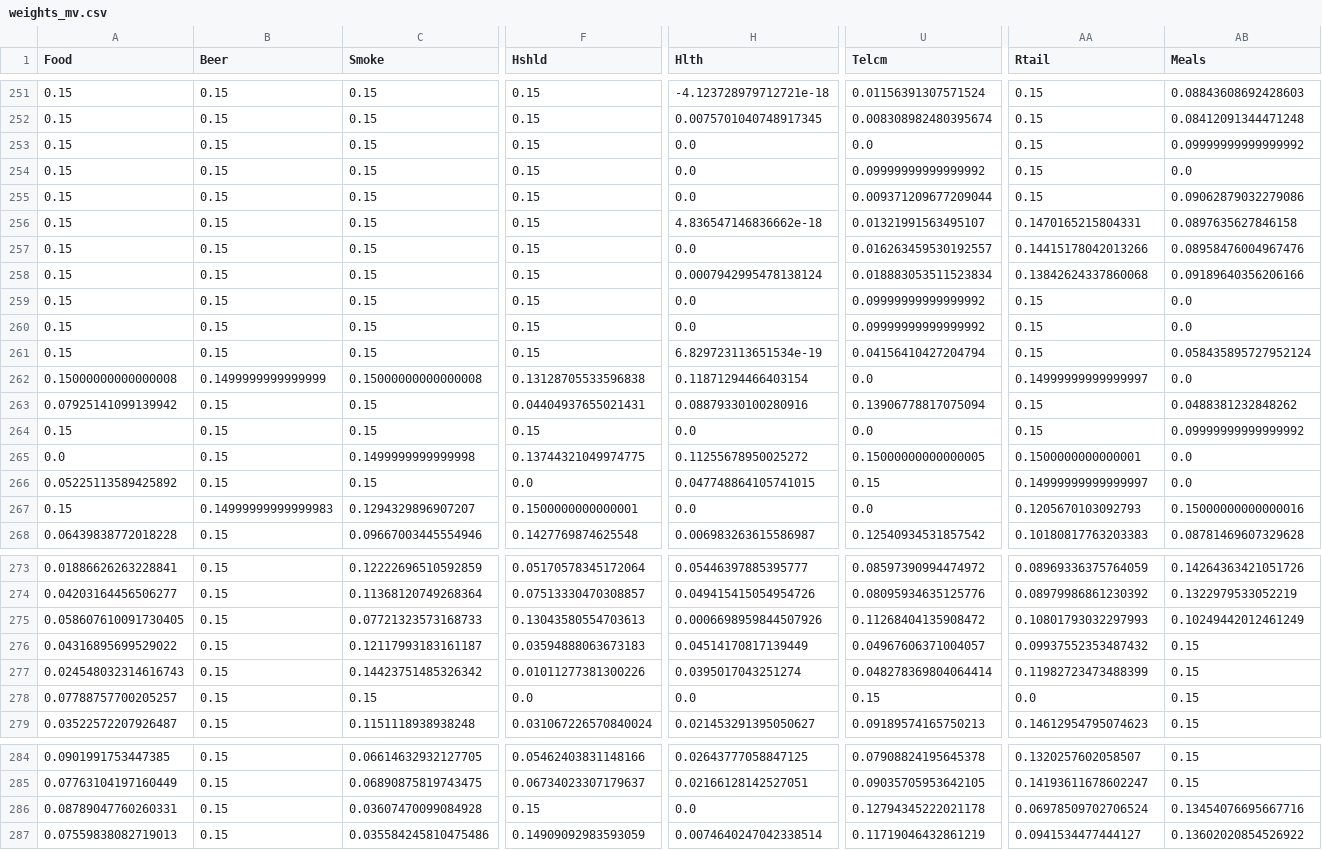
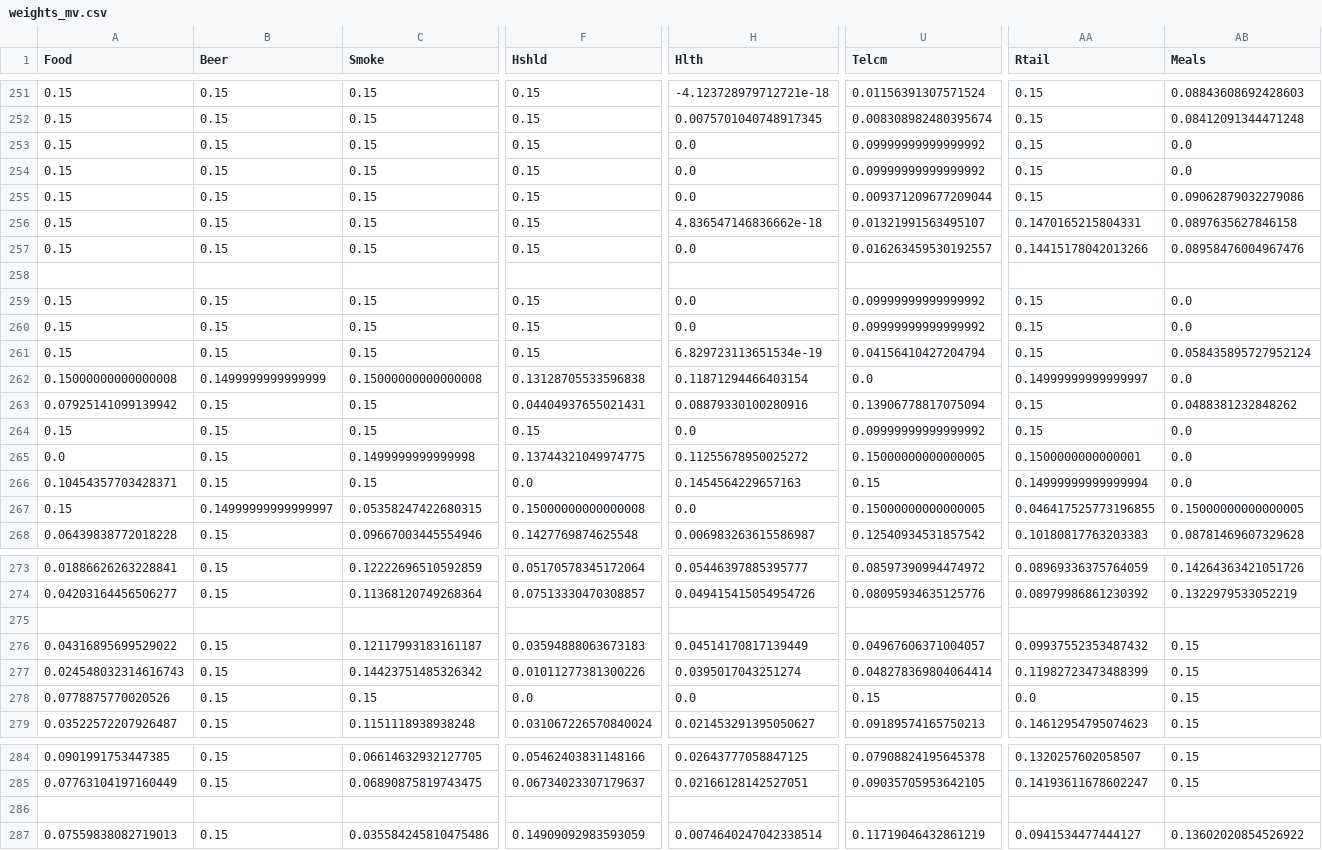
Before and after one commit to MadBezoui/Robust-SIP-Portfolio, a CSV file: results/weights_mv.csv, drawn as a sheet; only a part is shown, gaps mark what is left out; removed rows and columns are numbered as before the commit, all else as after; rows hold the shown columns only; the diff covers the shown part only; the diff names each change by its address in the sheet, - before the commit and + after, or states it on an @@ line.

Commit message:
chore: address reviewer feedback, correct manuscript, update scripts, and regenerate results

```diff
--- a/results/weights_mv.csv
+++ b/results/weights_mv.csv
-U253 (Telcm): 0.0
+U253 (Telcm): 0.09999999999999992
-AB253 (Meals): 0.09999999999999992
+AB253 (Meals): 0.0
-row 258: 0.15 | 0.15 | 0.15 | 0.15 | 0.0007942995478138124 | 0.018883053511523834 | 0.13842624337860068 | 0.09189640356206166
+row 258: (empty)
-U264 (Telcm): 0.0
+U264 (Telcm): 0.09999999999999992
-AB264 (Meals): 0.09999999999999992
+AB264 (Meals): 0.0
-A266 (Food): 0.05225113589425892
+A266 (Food): 0.10454357703428371
-H266 (Hlth): 0.047748864105741015
+H266 (Hlth): 0.1454564229657163
-AA266 (Rtail): 0.14999999999999997
+AA266 (Rtail): 0.14999999999999994
-B267 (Beer): 0.14999999999999983
+B267 (Beer): 0.14999999999999997
-C267 (Smoke): 0.1294329896907207
+C267 (Smoke): 0.05358247422680315
-F267 (Hshld): 0.1500000000000001
+F267 (Hshld): 0.15000000000000008
-U267 (Telcm): 0.0
+U267 (Telcm): 0.15000000000000005
-AA267 (Rtail): 0.1205670103092793
+AA267 (Rtail): 0.046417525773196855
-AB267 (Meals): 0.15000000000000016
+AB267 (Meals): 0.15000000000000005
-row 275: 0.058607610091730405 | 0.15 | 0.07721323573168733 | 0.13043580554703613 | 0.0006698959844507926 | 0.11268404135908472 | 0.10801793032297993 | 0.10249442012461249
+row 275: (empty)
-A278 (Food): 0.07788757700205257
+A278 (Food): 0.0778875770020526
-row 286: 0.08789047760260331 | 0.15 | 0.03607470099084928 | 0.15 | 0.0 | 0.12794345222021178 | 0.06978509702706524 | 0.13454076695667716
+row 286: (empty)
```
Also changed, not shown: 16 edited cells elsewhere in this file, results/bootstrap_inference.csv, results/grid_comparison.csv, 8 other files.
